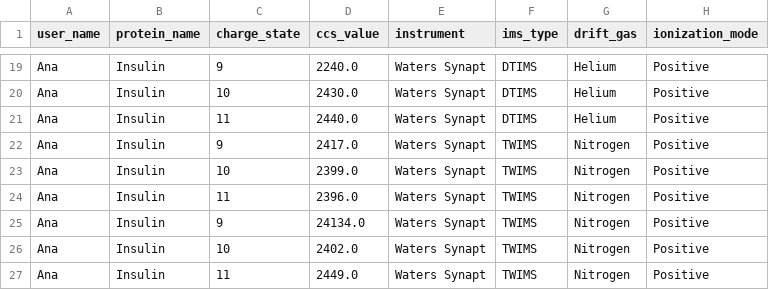
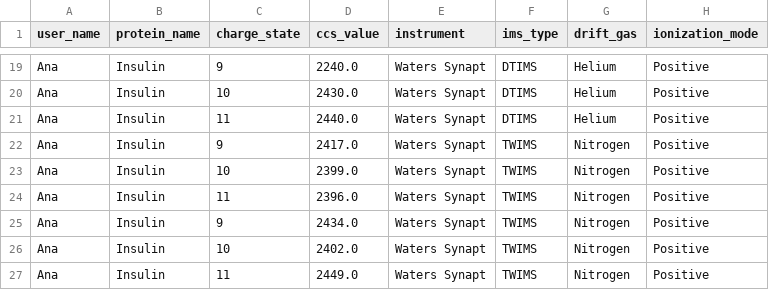
Before and after one commit to anabathalen/verbose-carnival, a CSV file: data/collision_cross_section.csv, drawn as a sheet; only a part is shown, gaps mark what is left out; the diff names each change by its address in the sheet, - before the commit and + after, or states it on an @@ line.

Commit message:
Update collision_cross_section.csv

```diff
--- a/data/collision_cross_section.csv
+++ b/data/collision_cross_section.csv
-D25 (ccs_value): 24134.0
+D25 (ccs_value): 2434.0
```
